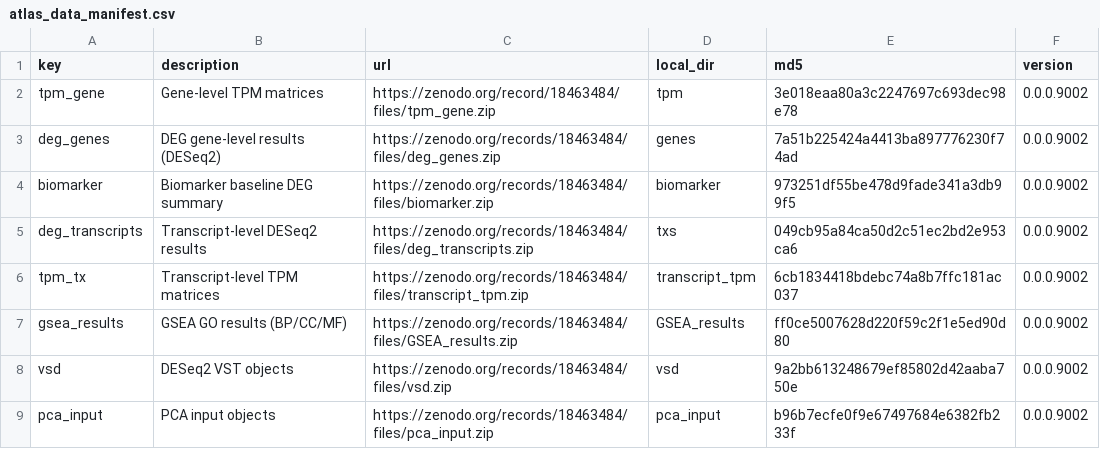
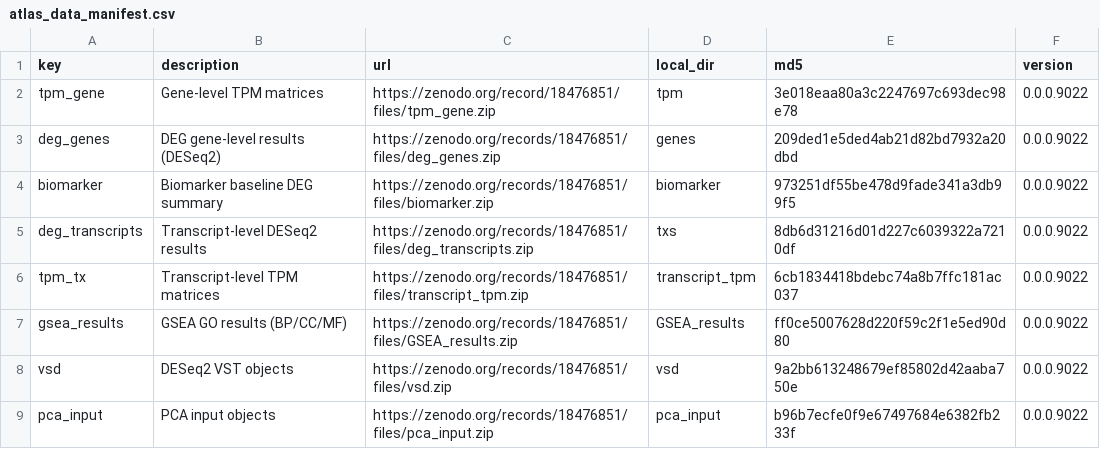
Before and after one commit to MarnieMaddock/FRDATranscriptomicAtlas, a CSV file: inst/extdata/atlas_data_manifest.csv, drawn as a sheet.

```diff
--- a/inst/extdata/atlas_data_manifest.csv
+++ b/inst/extdata/atlas_data_manifest.csv
@@ -1,9 +1,9 @@
 key,description,url,local_dir,md5,version
-tpm_gene,Gene-level TPM matrices,https://zenodo.org/record/18463484/files/tpm_gene.zip,tpm,3e018eaa80a3c2247697c693dec98e78,0.0.0.9002
-deg_genes,DEG gene-level results (DESeq2),https://zenodo.org/records/18463484/files/deg_genes.zip,genes,7a51b225424a4413ba897776230f74ad,0.0.0.9002
-biomarker,Biomarker baseline DEG summary,https://zenodo.org/records/18463484/files/biomarker.zip,biomarker,973251df55be478d9fade341a3db99f5,0.0.0.9002
-deg_transcripts,Transcript-level DESeq2 results,https://zenodo.org/records/18463484/files/deg_transcripts.zip,txs,049cb95a84ca50d2c51ec2bd2e953ca6,0.0.0.9002
-tpm_tx,Transcript-level TPM matrices,https://zenodo.org/records/18463484/files/transcript_tpm.zip,transcript_tpm,6cb1834418bdebc74a8b7ffc181ac037,0.0.0.9002
-gsea_results,GSEA GO results (BP/CC/MF),https://zenodo.org/records/18463484/files/GSEA_results.zip,GSEA_results,ff0ce5007628d220f59c2f1e5ed90d80,0.0.0.9002
-vsd,DESeq2 VST objects,https://zenodo.org/records/18463484/files/vsd.zip,vsd,9a2bb613248679ef85802d42aaba750e,0.0.0.9002
-pca_input,PCA input objects,https://zenodo.org/records/18463484/files/pca_input.zip,pca_input,b96b7ecfe0f9e67497684e6382fb233f,0.0.0.9002
+tpm_gene,Gene-level TPM matrices,https://zenodo.org/record/18476851/files/tpm_gene.zip,tpm,3e018eaa80a3c2247697c693dec98e78,0.0.0.9022
+deg_genes,DEG gene-level results (DESeq2),https://zenodo.org/records/18476851/files/deg_genes.zip,genes,209ded1e5ded4ab21d82bd7932a20dbd,0.0.0.9022
+biomarker,Biomarker baseline DEG summary,https://zenodo.org/records/18476851/files/biomarker.zip,biomarker,973251df55be478d9fade341a3db99f5,0.0.0.9022
+deg_transcripts,Transcript-level DESeq2 results,https://zenodo.org/records/18476851/files/deg_transcripts.zip,txs,8db6d31216d01d227c6039322a7210df,0.0.0.9022
+tpm_tx,Transcript-level TPM matrices,https://zenodo.org/records/18476851/files/transcript_tpm.zip,transcript_tpm,6cb1834418bdebc74a8b7ffc181ac037,0.0.0.9022
+gsea_results,GSEA GO results (BP/CC/MF),https://zenodo.org/records/18476851/files/GSEA_results.zip,GSEA_results,ff0ce5007628d220f59c2f1e5ed90d80,0.0.0.9022
+vsd,DESeq2 VST objects,https://zenodo.org/records/18476851/files/vsd.zip,vsd,9a2bb613248679ef85802d42aaba750e,0.0.0.9022
+pca_input,PCA input objects,https://zenodo.org/records/18476851/files/pca_input.zip,pca_input,b96b7ecfe0f9e67497684e6382fb233f,0.0.0.9022
```
Also changed, not shown: 3 other files.
